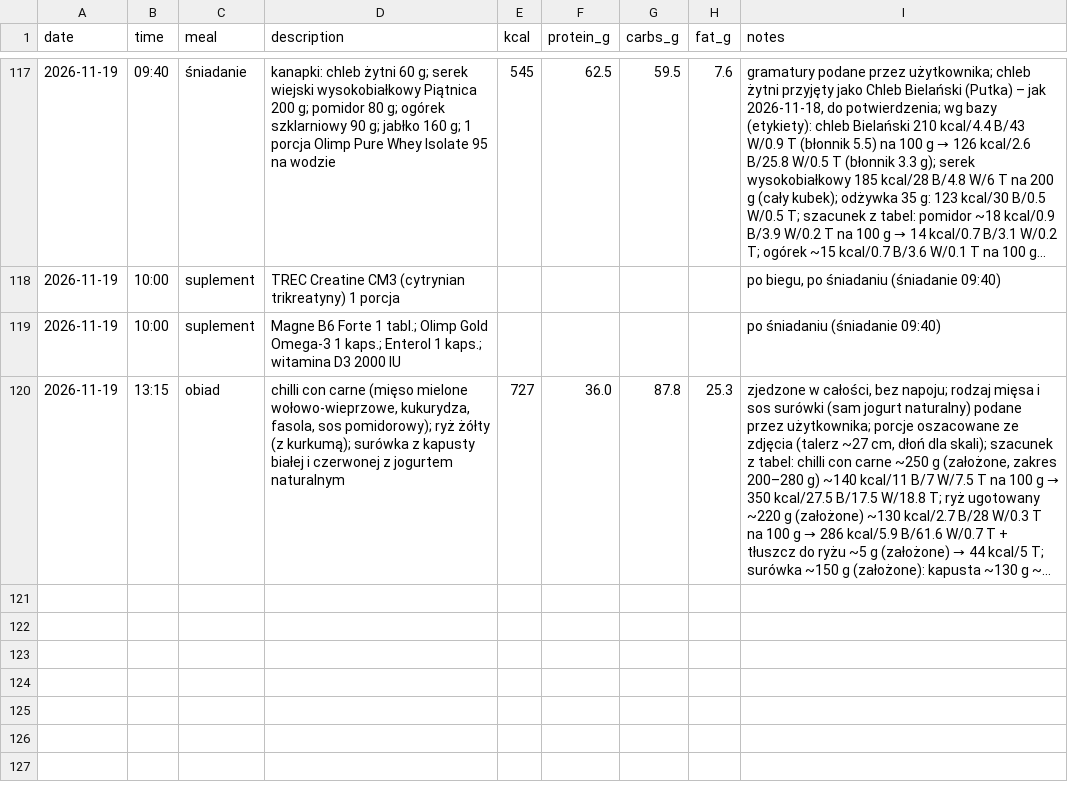
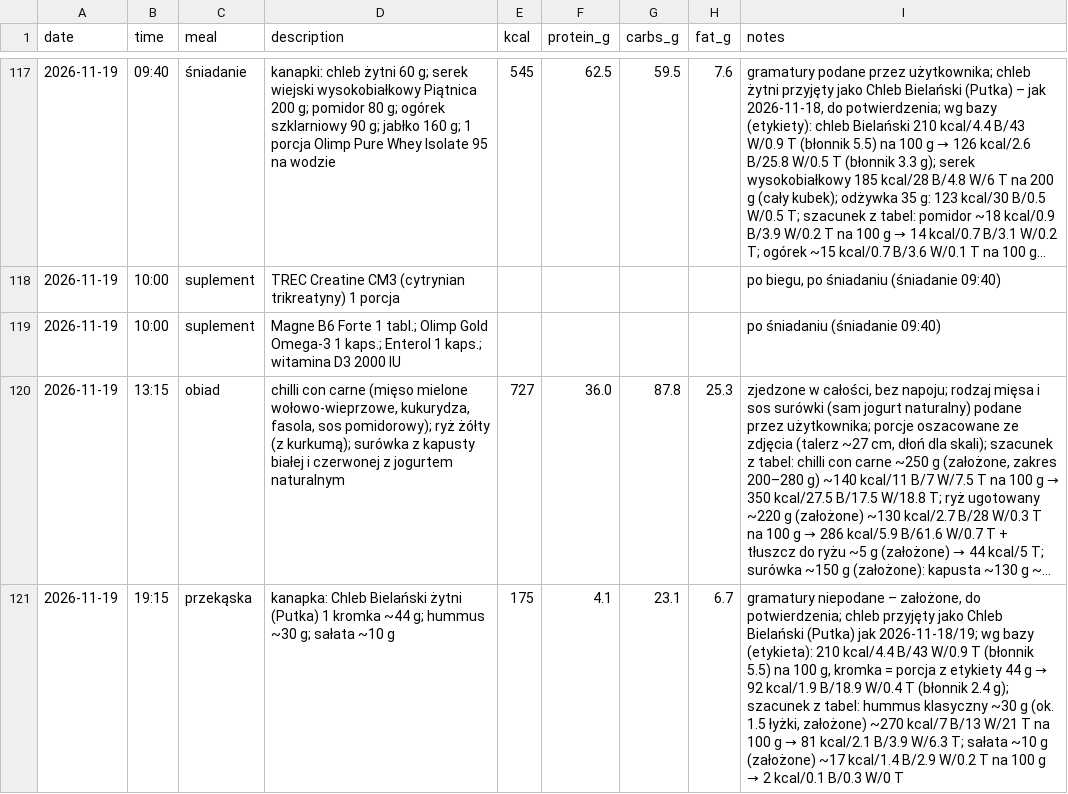
Before and after one commit to podniesm/health, a CSV file: data/nutrition/log.csv, drawn as a sheet; only a part is shown, gaps mark what is left out; long unchanged cells end in …; the diff names each change by its address in the sheet, - before the commit and + after, or states it on an @@ line.

```diff
--- a/data/nutrition/log.csv
+++ b/data/nutrition/log.csv
+row 121: 2026-11-19 | 19:15 | przekąska | kanapka: Chleb Bielański żytni (Putka) 1 kromka ~44 g; hummus ~30 g; sałata ~10 g | 175 | 4.1 | 23.1 | 6.7 | gramatury niepodane – założone, do potwierdzenia; chleb przyjęty jako Chleb Bielański (Putka) jak 2026-11-18/19; wg bazy (etykieta): 210 kcal/4.4 B/43 W/0.9 T (błonnik 5.5) na 100 g, kromka = porcja z etykiety 44 g → 92 kcal/1.9 B/18.9 W/0.4 T (błonnik 2.4 g); szacunek z tabel: hummus klasyczny ~30 g (ok. 1.5 łyżki, założone) ~270 kcal/7 B/13 W/21 T na 100 g → 81 kcal/2.1 B/3.9 W/6.3 T; sałata ~10 g (założone) ~17 kcal/1.4 B/2.9 W/0.2 T na 100 g → 2 kcal/0.1 B/0.3 W/0 T
```
